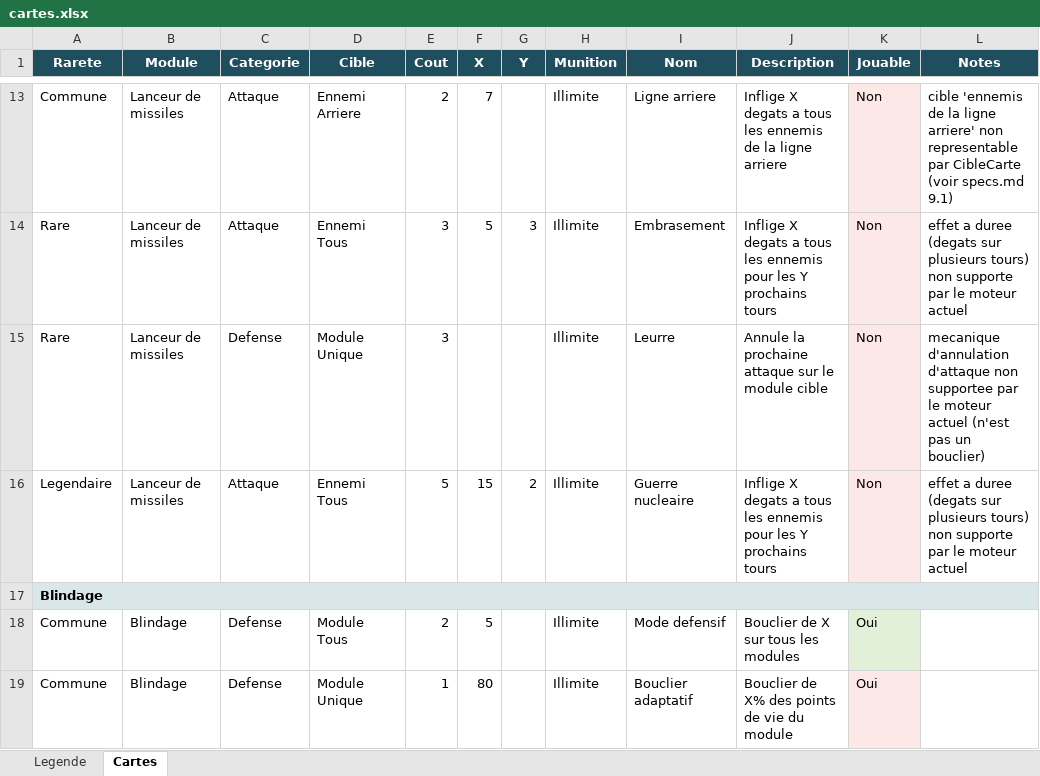
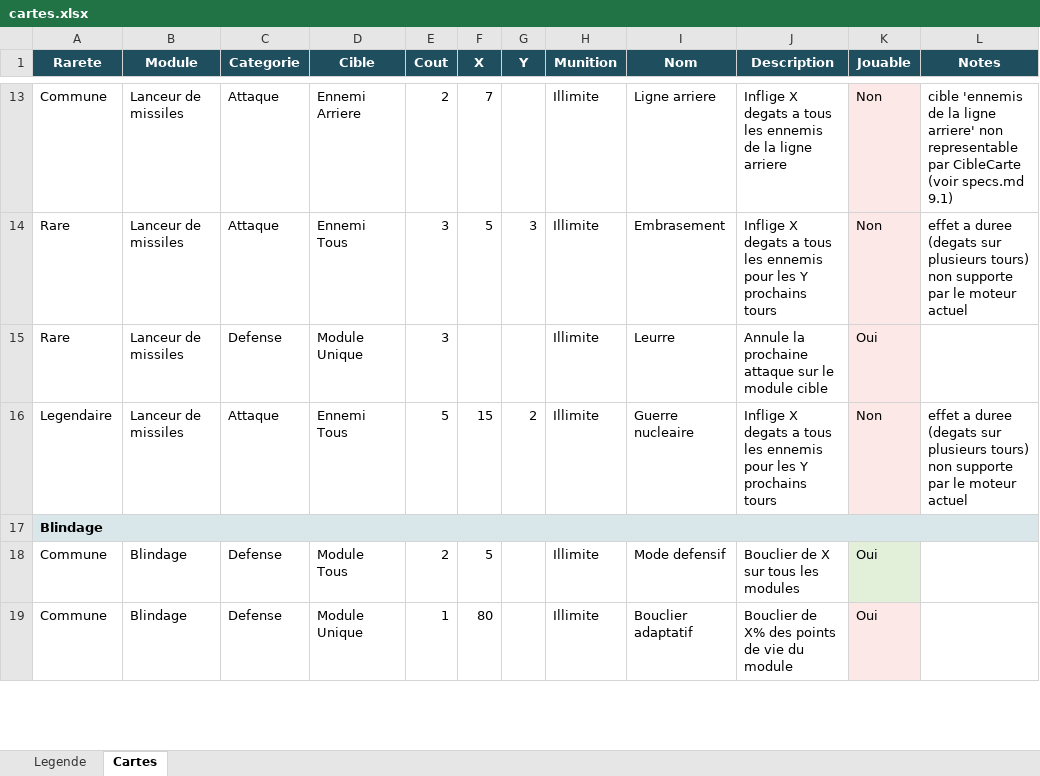
Before and after one commit to lyanaeran/tomcard, an Excel workbook: specs/cartes.xlsx, sheet Cartes, drawn as a sheet; only a part is shown, gaps mark what is left out; values as stored, in another font and other column widths than the file's, no borders; the diff names each change by its address in the sheet, - before the commit and + after, or states it on an @@ line.

```diff
--- a/specs/cartes.xlsx (sheet Cartes)
+++ b/specs/cartes.xlsx (sheet Cartes)
-K15 (Jouable): Non
+K15 (Jouable): Oui
-L15 (Notes): mecanique d'annulation d'attaque non supportee par le moteur actuel (n'est pas un bouclier)
+L15 (Notes): (empty)
```
Also changed, not shown: 13 other files.
